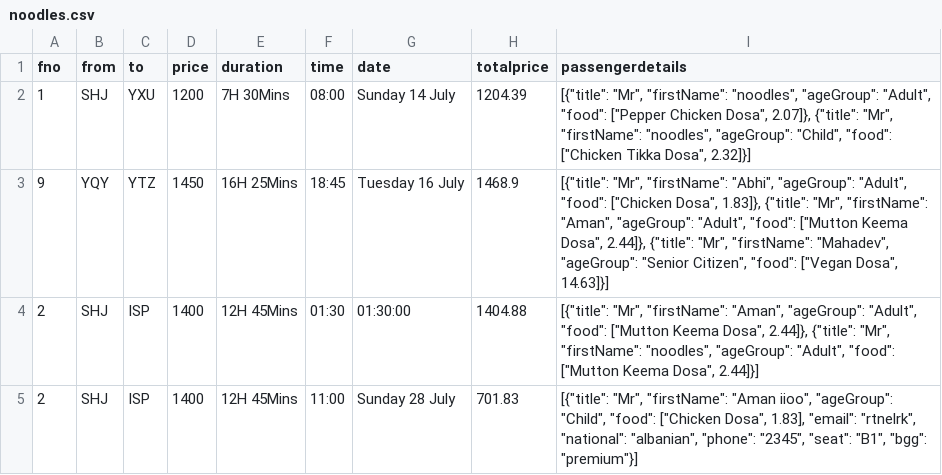
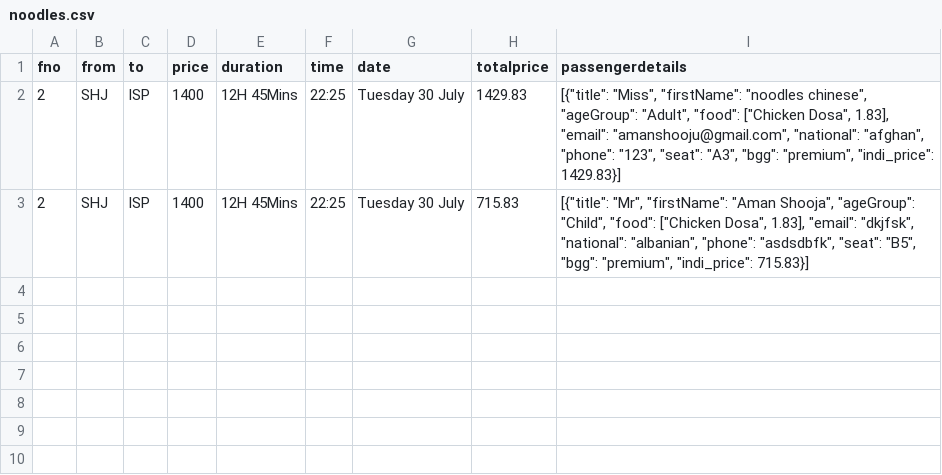
Before and after one commit to amaaaaaaaaaan/DosaAir, a CSV file: noodles.csv, drawn as a sheet.

```diff
--- a/noodles.csv
+++ b/noodles.csv
@@ -1,5 +1,3 @@
 fno,from,to,price,duration,time,date,totalprice,passengerdetails
-1,SHJ,YXU,1200,7H 30Mins,08:00,Sunday 14 July,1204.39,"[{""title"": ""Mr"", ""firstName"": ""noodles"", ""ageGroup"": ""Adult"", ""food"": [""Pepper Chicken Dosa"", 2.07]}, {""title"": ""Mr"", ""firstName"": ""noodles"", ""ageGroup"": ""Child"", ""food"": [""Chicken Tikka Dosa"", 2.32]}]"
-9,YQY,YTZ,1450,16H 25Mins,18:45,Tuesday 16 July,1468.9,"[{""title"": ""Mr"", ""firstName"": ""Abhi"", ""ageGroup"": ""Adult"", ""food"": [""Chicken Dosa"", 1.83]}, {""title"": ""Mr"", ""firstName"": ""Aman"", ""ageGroup"": ""Adult"", ""food"": [""Mutton Keema Dosa"", 2.44]}, {""title"": ""Mr"", ""firstName"": ""Mahadev"", ""ageGroup"": ""Senior Citizen"", ""food"": [""Vegan Dosa"", 14.63]}]"
-2,SHJ,ISP,1400,12H 45Mins,01:30,01:30:00,1404.88,"[{""title"": ""Mr"", ""firstName"": ""Aman"", ""ageGroup"": ""Adult"", ""food"": [""Mutton Keema Dosa"", 2.44]}, {""title"": ""Mr"", ""firstName"": ""noodles"", ""ageGroup"": ""Adult"", ""food"": [""Mutton Keema Dosa"", 2.44]}]"
-2,SHJ,ISP,1400,12H 45Mins,11:00,Sunday 28 July,701.83,"[{""title"": ""Mr"", ""firstName"": ""Aman iioo"", ""ageGroup"": ""Child"", ""food"": [""Chicken Dosa"", 1.83], ""email"": ""rtnelrk"", ""national"": ""albanian"", ""phone"": ""2345"", ""seat"": ""B1"", ""bgg"": ""premium""}]"
+2,SHJ,ISP,1400,12H 45Mins,22:25,Tuesday 30 July,1429.83,"[{""title"": ""Miss"", ""firstName"": ""noodles chinese"", ""ageGroup"": ""Adult"", ""food"": [""Chicken Dosa"", 1.83], ""email"": ""amanshooju@gmail.com"", ""national"": ""afghan"", ""phone"": ""123"", ""seat"": ""A3"", ""bgg"": ""premium"", ""indi_price"": 1429.83}]"
+2,SHJ,ISP,1400,12H 45Mins,22:25,Tuesday 30 July,715.83,"[{""title"": ""Mr"", ""firstName"": ""Aman Shooja"", ""ageGroup"": ""Child"", ""food"": [""Chicken Dosa"", 1.83], ""email"": ""dkjfsk"", ""national"": ""albanian"", ""phone"": ""asdsdbfk"", ""seat"": ""B5"", ""bgg"": ""premium"", ""indi_price"": 715.83}]"
```
Also changed, not shown: 11 other files.
